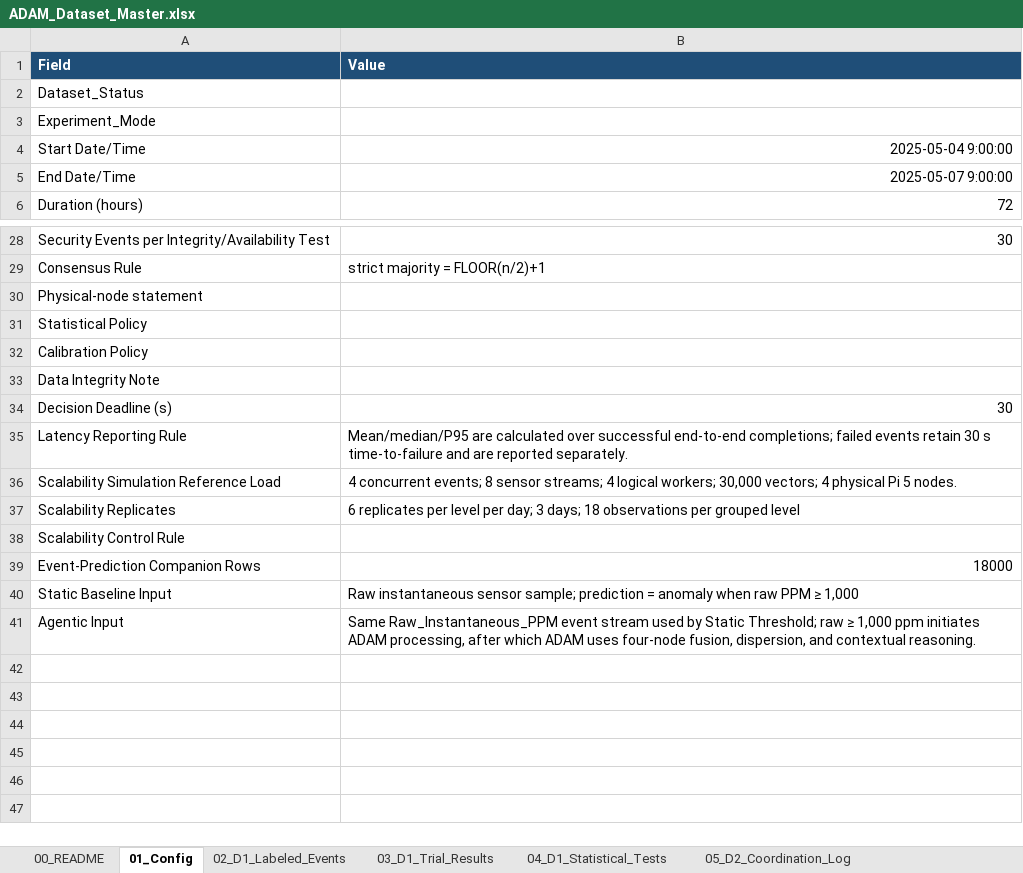
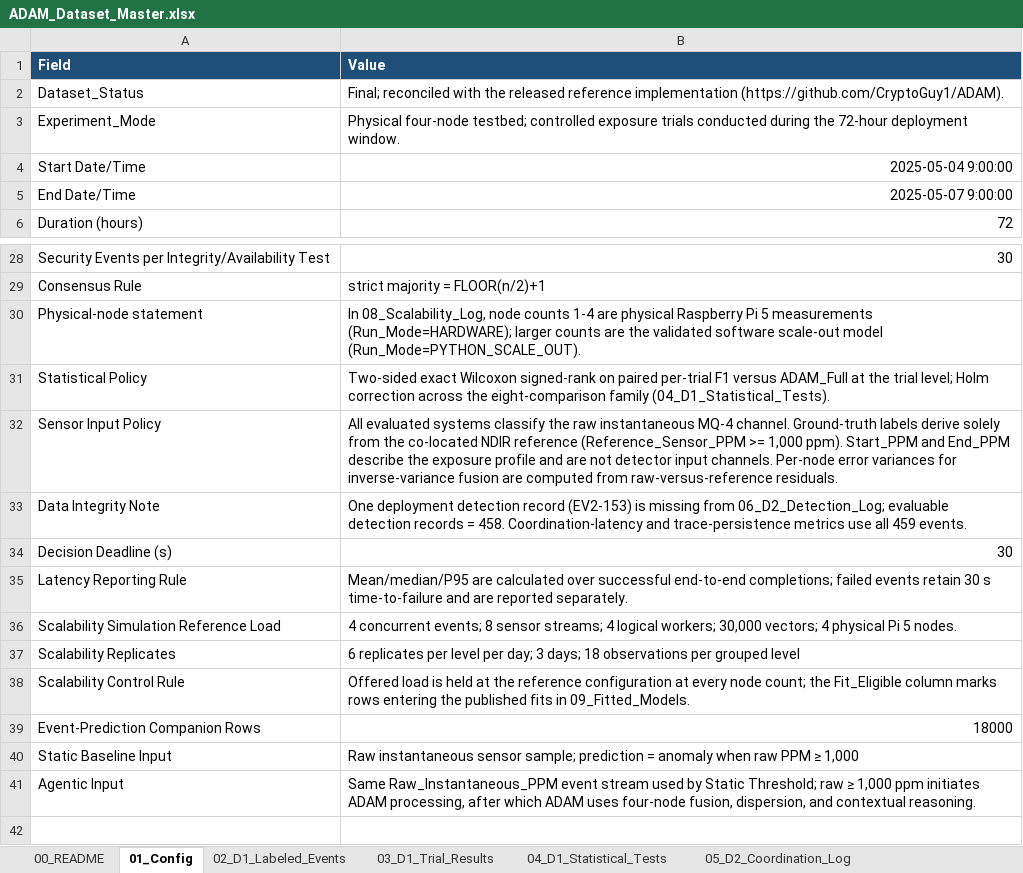
Before and after one commit to CryptoGuy1/ADAM, an Excel workbook: data/ADAM_Dataset_Master.xlsx, sheet 01_Config, drawn as a sheet; only a part is shown, gaps mark what is left out; the shorter side is filled out with more unchanged rows; values as stored, in another font and other column widths than the file's, no borders; removed rows and columns are numbered as before the commit, all else as after; the diff names each change by its address in the sheet, - before the commit and + after, or states it on an @@ line.

Commit message:
Publish final repository state for journal submission

```diff
--- a/data/ADAM_Dataset_Master.xlsx (sheet 01_Config)
+++ b/data/ADAM_Dataset_Master.xlsx (sheet 01_Config)
-B2 (Value): (empty)
+B2 (Value): Final; reconciled with the released reference implementation (https://github.com/CryptoGuy1/ADAM).
-B3 (Value): (empty)
+B3 (Value): Physical four-node testbed; controlled exposure trials conducted during the 72-hour deployment window.
-B30 (Value): (empty)
+B30 (Value): In 08_Scalability_Log, node counts 1-4 are physical Raspberry Pi 5 measurements (Run_Mode=HARDWARE); larger counts are the validated software scale-out model (Run_Mode=PYTHON_SCALE_OUT).
-B31 (Value): (empty)
+B31 (Value): Two-sided exact Wilcoxon signed-rank on paired per-trial F1 versus ADAM_Full at the trial level; Holm correction across the eight-comparison family (04_D1_Statistical_Tests).
-row 32: Calibration Policy
+row 32: Sensor Input Policy | All evaluated systems classify the raw instantaneous MQ-4 channel. Ground-truth labels derive solely from the co-located NDIR reference (Reference_Sensor_PPM >= 1,000 ppm). Start_PPM and End_PPM describe the exposure profile and are not detector input channels. Per-node error variances for inverse-variance fusion are computed from raw-versus-reference residuals.
-B33 (Value): (empty)
+B33 (Value): One deployment detection record (EV2-153) is missing from 06_D2_Detection_Log; evaluable detection records = 458. Coordination-latency and trace-persistence metrics use all 459 events.
-B38 (Value): (empty)
+B38 (Value): Offered load is held at the reference configuration at every node count; the Fit_Eligible column marks rows entering the published fits in 09_Fitted_Models.
```
Also changed, not shown: sheet 00_README, sheet 08_Scalability_Log, sheet 09_Fitted_Models, sheet 03_D1_Trial_Results, other sheet tabs, formulas that keep their value, 23 other files.
